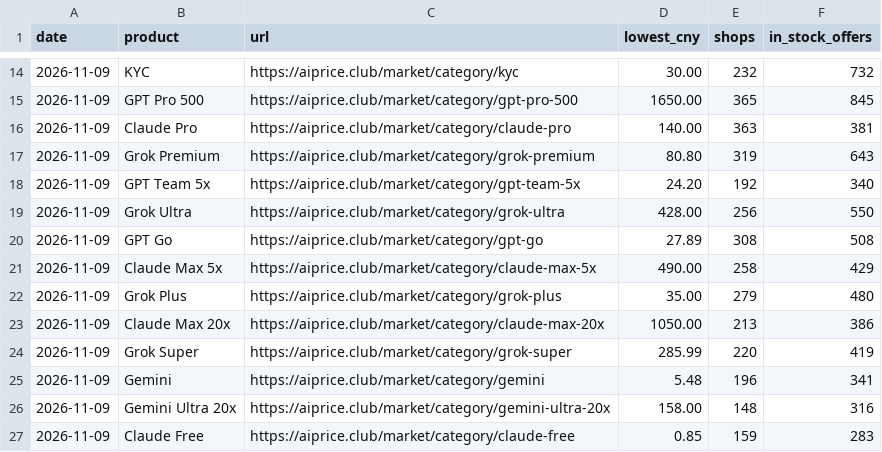
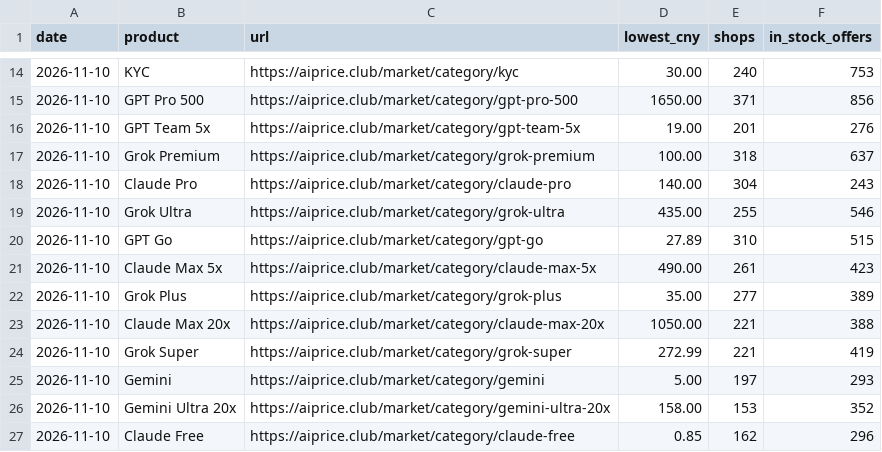
Before and after one commit to AIprice-club/aiprice, a CSV file: data/kawang-lowest.csv, drawn as a sheet; only a part is shown, gaps mark what is left out; the diff covers the shown part only.

```diff
--- a/data/kawang-lowest.csv
+++ b/data/kawang-lowest.csv
@@ -14,14 +14,14 @@ date,product,url,lowest_cny,shops,in_stock_offers
-2026-11-09,KYC,https://aiprice.club/market/category/kyc,30.00,232,732
-2026-11-09,GPT Pro 500,https://aiprice.club/market/category/gpt-pro-500,1650.00,365,845
-2026-11-09,Claude Pro,https://aiprice.club/market/category/claude-pro,140.00,363,381
-2026-11-09,Grok Premium,https://aiprice.club/market/category/grok-premium,80.80,319,643
-2026-11-09,GPT Team 5x,https://aiprice.club/market/category/gpt-team-5x,24.20,192,340
-2026-11-09,Grok Ultra,https://aiprice.club/market/category/grok-ultra,428.00,256,550
-2026-11-09,GPT Go,https://aiprice.club/market/category/gpt-go,27.89,308,508
-2026-11-09,Claude Max 5x,https://aiprice.club/market/category/claude-max-5x,490.00,258,429
-2026-11-09,Grok Plus,https://aiprice.club/market/category/grok-plus,35.00,279,480
-2026-11-09,Claude Max 20x,https://aiprice.club/market/category/claude-max-20x,1050.00,213,386
-2026-11-09,Grok Super,https://aiprice.club/market/category/grok-super,285.99,220,419
-2026-11-09,Gemini,https://aiprice.club/market/category/gemini,5.48,196,341
-2026-11-09,Gemini Ultra 20x,https://aiprice.club/market/category/gemini-ultra-20x,158.00,148,316
-2026-11-09,Claude Free,https://aiprice.club/market/category/claude-free,0.85,159,283
+2026-11-10,KYC,https://aiprice.club/market/category/kyc,30.00,240,753
+2026-11-10,GPT Pro 500,https://aiprice.club/market/category/gpt-pro-500,1650.00,371,856
+2026-11-10,GPT Team 5x,https://aiprice.club/market/category/gpt-team-5x,19.00,201,276
+2026-11-10,Grok Premium,https://aiprice.club/market/category/grok-premium,100.00,318,637
+2026-11-10,Claude Pro,https://aiprice.club/market/category/claude-pro,140.00,304,243
+2026-11-10,Grok Ultra,https://aiprice.club/market/category/grok-ultra,435.00,255,546
+2026-11-10,GPT Go,https://aiprice.club/market/category/gpt-go,27.89,310,515
+2026-11-10,Claude Max 5x,https://aiprice.club/market/category/claude-max-5x,490.00,261,423
+2026-11-10,Grok Plus,https://aiprice.club/market/category/grok-plus,35.00,277,389
+2026-11-10,Claude Max 20x,https://aiprice.club/market/category/claude-max-20x,1050.00,221,388
+2026-11-10,Grok Super,https://aiprice.club/market/category/grok-super,272.99,221,419
+2026-11-10,Gemini,https://aiprice.club/market/category/gemini,5.00,197,293
+2026-11-10,Gemini Ultra 20x,https://aiprice.club/market/category/gemini-ultra-20x,158.00,153,352
+2026-11-10,Claude Free,https://aiprice.club/market/category/claude-free,0.85,162,296
```
Also changed, not shown: 2 added rows, 2 removed rows and 80 edited cells elsewhere in this file, data/history/kawang-lowest.csv, data/history/official-price.csv, 2 other files.
